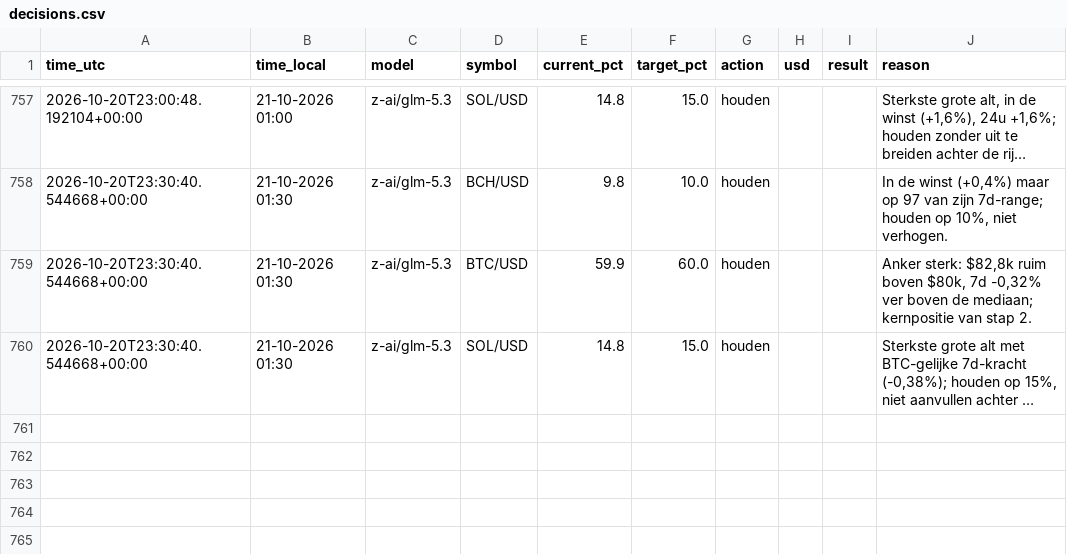
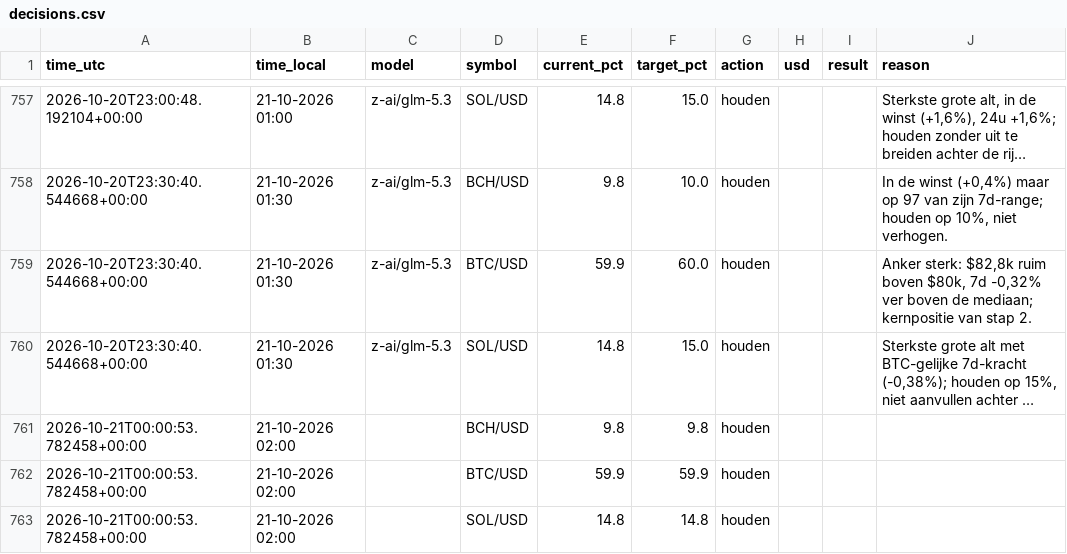
Before and after one commit to robinstar06-cpu/ai-trader, a CSV file: data/decisions.csv, drawn as a sheet; only a part is shown, gaps mark what is left out; long unchanged cells end in …; the diff names each change by its address in the sheet, - before the commit and + after, or states it on an @@ line.

```diff
--- a/data/decisions.csv
+++ b/data/decisions.csv
+row 761: 2026-10-21T00:00:53.782458+00:00 | 21-10-2026 02:00 |  | BCH/USD | 9.8 | 9.8 | houden
+row 762: 2026-10-21T00:00:53.782458+00:00 | 21-10-2026 02:00 |  | BTC/USD | 59.9 | 59.9 | houden
+row 763: 2026-10-21T00:00:53.782458+00:00 | 21-10-2026 02:00 |  | SOL/USD | 14.8 | 14.8 | houden
```
Also changed, not shown: data/equity.csv, 1 other file.
